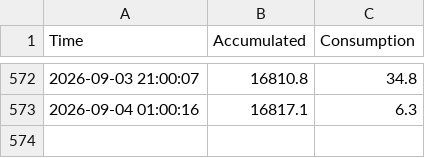
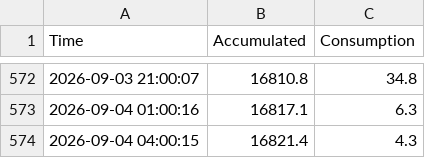
Before and after one commit to 1702tmt-ops/dataera, a CSV file: era_energy.csv, drawn as a sheet; only a part is shown, gaps mark what is left out; the diff names each change by its address in the sheet, - before the commit and + after, or states it on an @@ line.

```diff
--- a/era_energy.csv
+++ b/era_energy.csv
+row 574: 2026-09-04 04:00:15 | 16821.4 | 4.3
```
